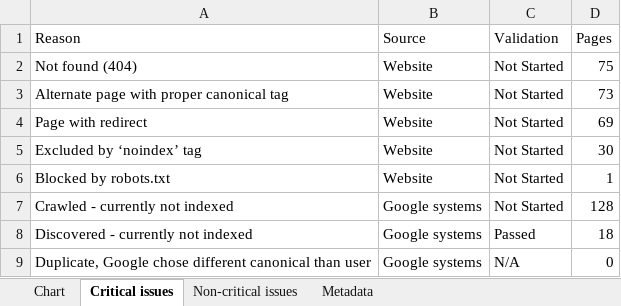
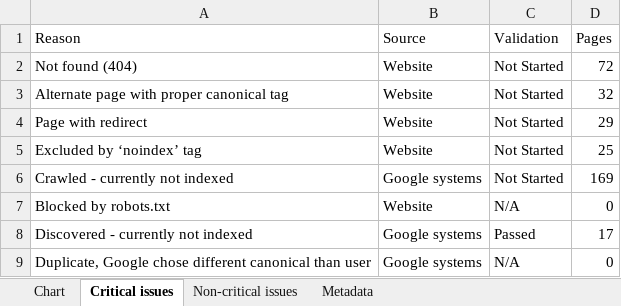
Before and after one commit to HEATLabs/HEAT-Labs-Configs, an Excel workbook: gsc-export/Coverage.xlsx, sheet Critical issues, drawn as a sheet; values as stored, in another font and other column widths than the file's, no borders; removed rows and columns are numbered as before the commit, all else as after; the diff names each change by its address in the sheet, - before the commit and + after, or states it on an @@ line.

```diff
--- a/gsc-export/Coverage.xlsx (sheet Critical issues)
+++ b/gsc-export/Coverage.xlsx (sheet Critical issues)
-D2 (Pages): 75
+D2 (Pages): 72
-D3 (Pages): 73
+D3 (Pages): 32
-D4 (Pages): 69
+D4 (Pages): 29
-D5 (Pages): 30
+D5 (Pages): 25
-row 6: Blocked by robots.txt | Website | Not Started | 1
-D6 (Pages): 128
+D6 (Pages): 169
+row 7: Blocked by robots.txt | Website | N/A | 0
-D8 (Pages): 18
+D8 (Pages): 17
```
Also changed, not shown: sheet Chart, gsc-export/Breadcrumbs.xlsx, gsc-export/HTTPS.xlsx, 2 other files.
